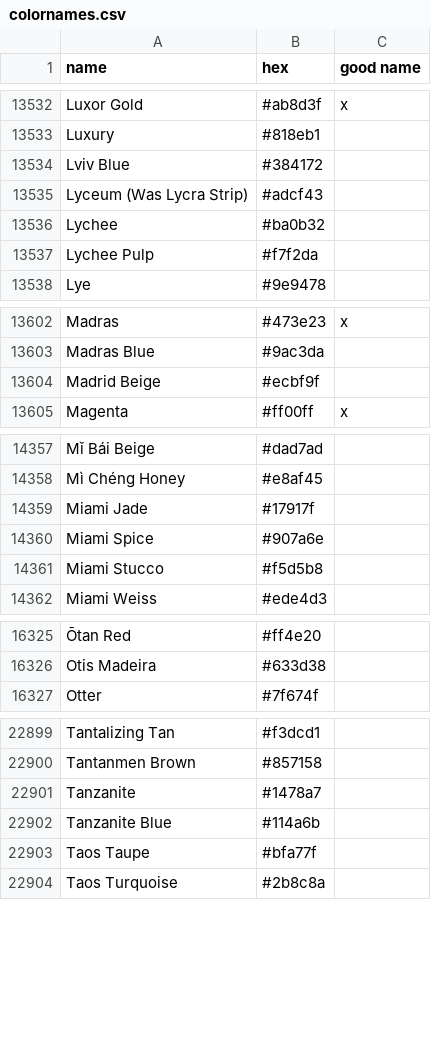
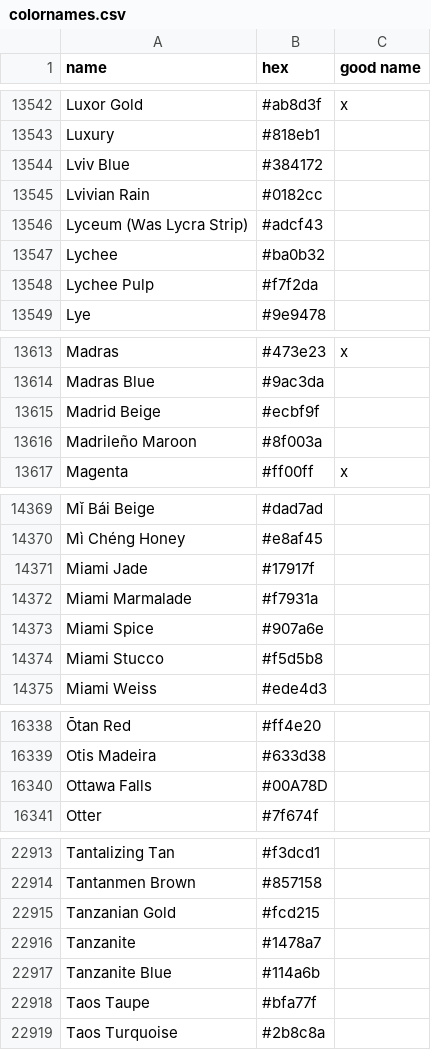
Before and after one commit to meodai/color-names, a CSV file: src/colornames.csv, drawn as a sheet; only a part is shown, gaps mark what is left out; the diff covers the shown part only; the diff names each change by its address in the sheet, - before the commit and + after, or states it on an @@ line.

```diff
--- a/src/colornames.csv
+++ b/src/colornames.csv
+row 13545: Lvivian Rain | #0182cc
+row 13616: Madrileño Maroon | #8f003a
+row 14372: Miami Marmalade | #f7931a
+row 16340: Ottawa Falls | #00A78D
+row 22915: Tanzanian Gold | #fcd215
```
Also changed, not shown: 10 added rows elsewhere in this file.
